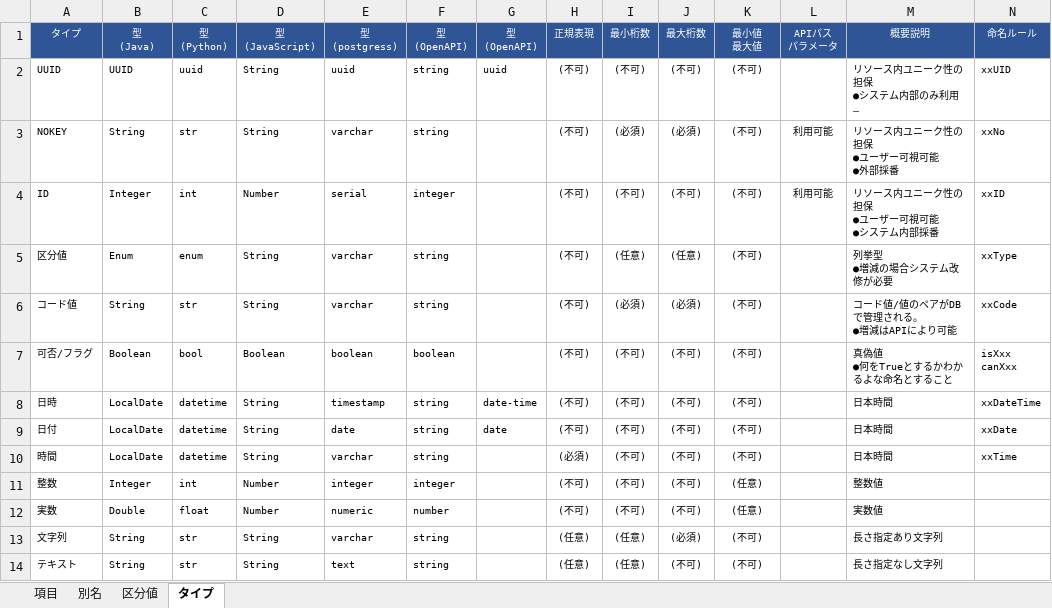
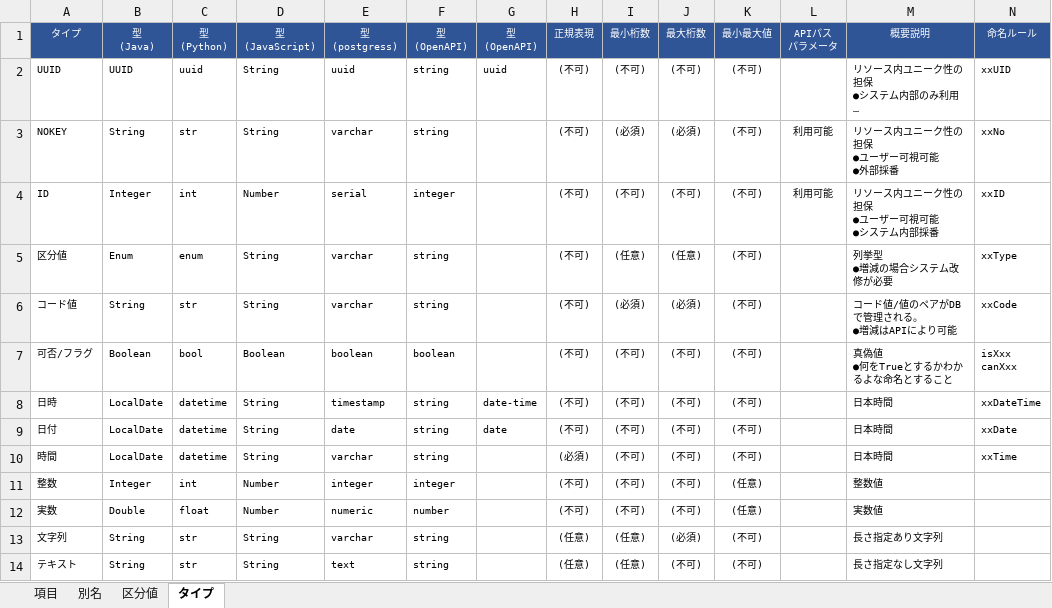
Before and after one commit to teru-0529/define-monad, an Excel workbook: 項目定義.xlsm, sheet タイプ, drawn as a sheet; long unchanged cells end in …; values as stored, in another font and other column widths than the file's, no borders; conditional formats not drawn; ↵ is a line break in a cell; the diff names each change by its address in the sheet, - before the commit and + after, or states it on an @@ line.

```diff
--- a/項目定義.xlsm (sheet タイプ)
+++ b/項目定義.xlsm (sheet タイプ)
-K1: 最小値 ↵ 最大値
+K1: 最小最大値
```
Also changed, not shown: sheet 項目, 6 other files.
